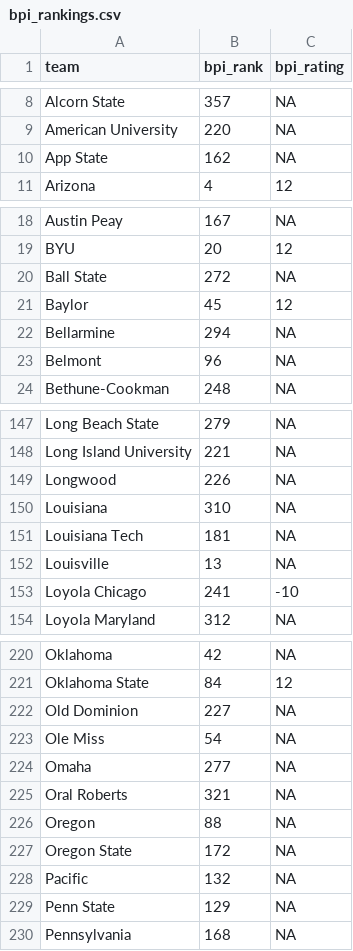
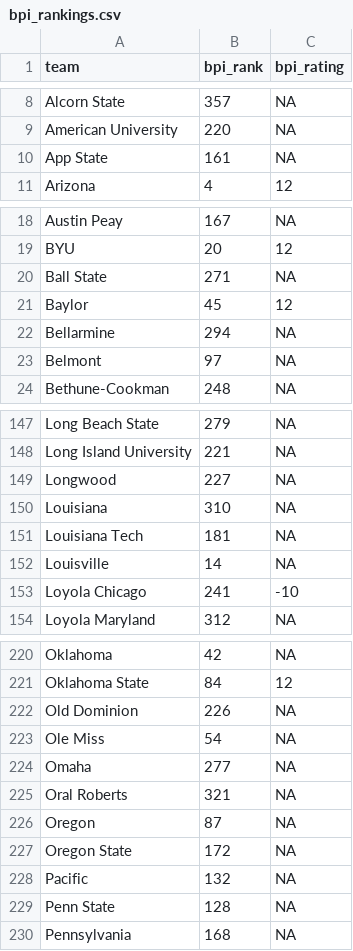
Before and after one commit to aflood02/NCAA_Scrape, a CSV file: data/bpi_rankings.csv, drawn as a sheet; only a part is shown, gaps mark what is left out; the diff covers the shown part only.

```diff
--- a/data/bpi_rankings.csv
+++ b/data/bpi_rankings.csv
@@ -9,3 +9,3 @@ Alcorn State,357,NA
 American University,220,NA
-App State,162,NA
+App State,161,NA
 Arizona,4,12
@@ -19,6 +19,6 @@ Austin Peay,167,NA
 BYU,20,12
-Ball State,272,NA
+Ball State,271,NA
 Baylor,45,12
 Bellarmine,294,NA
-Belmont,96,NA
+Belmont,97,NA
 Bethune-Cookman,248,NA
@@ -148,6 +148,6 @@ Long Beach State,279,NA
 Long Island University,221,NA
-Longwood,226,NA
+Longwood,227,NA
 Louisiana,310,NA
 Louisiana Tech,181,NA
-Louisville,13,NA
+Louisville,14,NA
 Loyola Chicago,241,-10
@@ -221,3 +221,3 @@ Oklahoma,42,NA
 Oklahoma State,84,12
-Old Dominion,227,NA
+Old Dominion,226,NA
 Ole Miss,54,NA
@@ -225,6 +225,6 @@ Omaha,277,NA
 Oral Roberts,321,NA
-Oregon,88,NA
+Oregon,87,NA
 Oregon State,172,NA
 Pacific,132,NA
-Penn State,129,NA
+Penn State,128,NA
 Pennsylvania,168,NA
```
Also changed, not shown: 14 edited cells elsewhere in this file, 1 other file.
